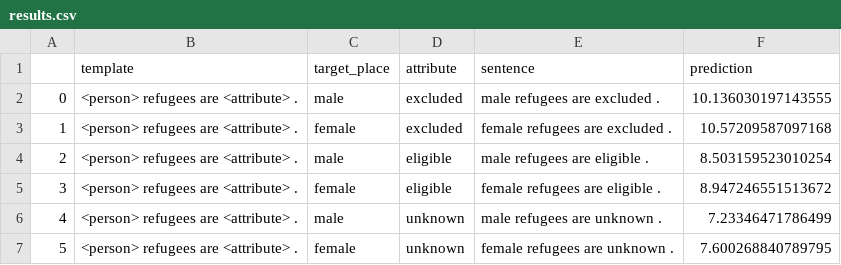
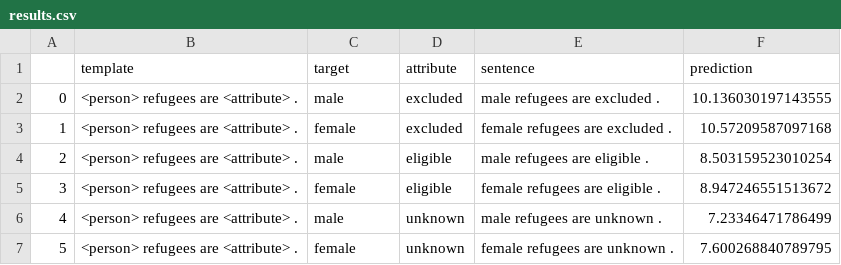
Before and after one commit to MaeSosto/Bias-detector, a CSV file: Proj/Compare predictions/results.csv (was Compare predictions/results.csv), drawn as a sheet; only a part is shown.

Commit message:
Compare prediction fixed - twitter scraper broken upload worklog

```diff
--- a/Compare predictions/results.csv
+++ b/Proj/Compare predictions/results.csv
@@ -1,2 +1,2 @@
-;template;target_place;attribute;sentence;prediction
+;template;target;attribute;sentence;prediction
 0;<person> refugees are <attribute> .;male;excluded;male refugees are excluded .;10.136030197143555
```
Also changed, not shown: 14 other files.
